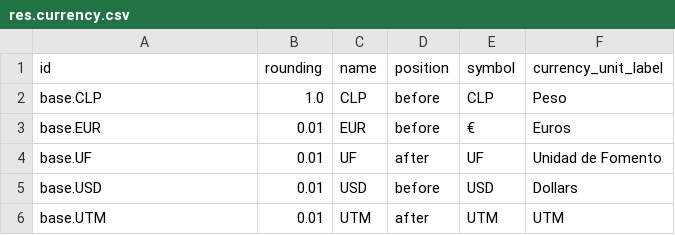
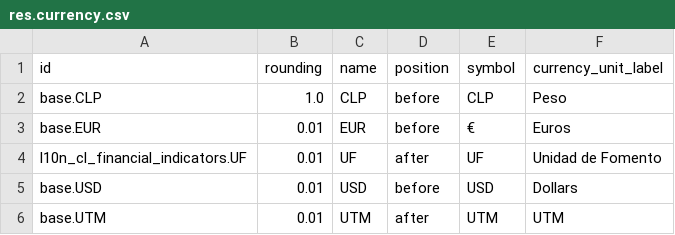
Before and after one commit to OCA/l10n-chile, a CSV file: l10n_cl_financial_indicators/data/res.currency.csv, drawn as a sheet.

Commit message:
Update l10n_cl_financial_indicators/data/res.currency.csv
Co-Authored-By: Maxime Chambreuil <mchambreuil@opensourceintegrators.com>

```diff
--- a/l10n_cl_financial_indicators/data/res.currency.csv
+++ b/l10n_cl_financial_indicators/data/res.currency.csv
@@ -3,3 +3,3 @@
 "base.EUR","0.01","EUR","before","€","Euros"
-"base.UF","0.01","UF","after","UF","Unidad de Fomento"
+"l10n_cl_financial_indicators.UF","0.01","UF","after","UF","Unidad de Fomento"
 "base.USD","0.01","USD","before","USD","Dollars"
```
